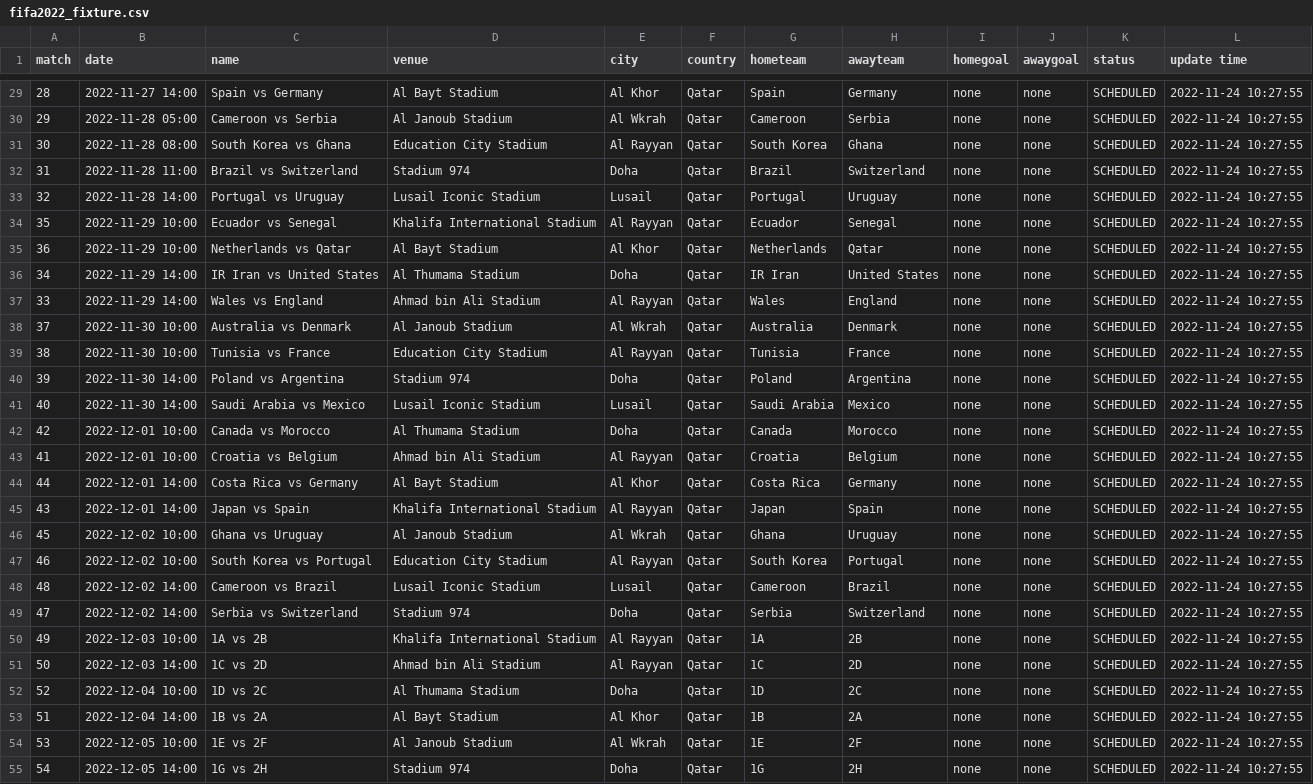
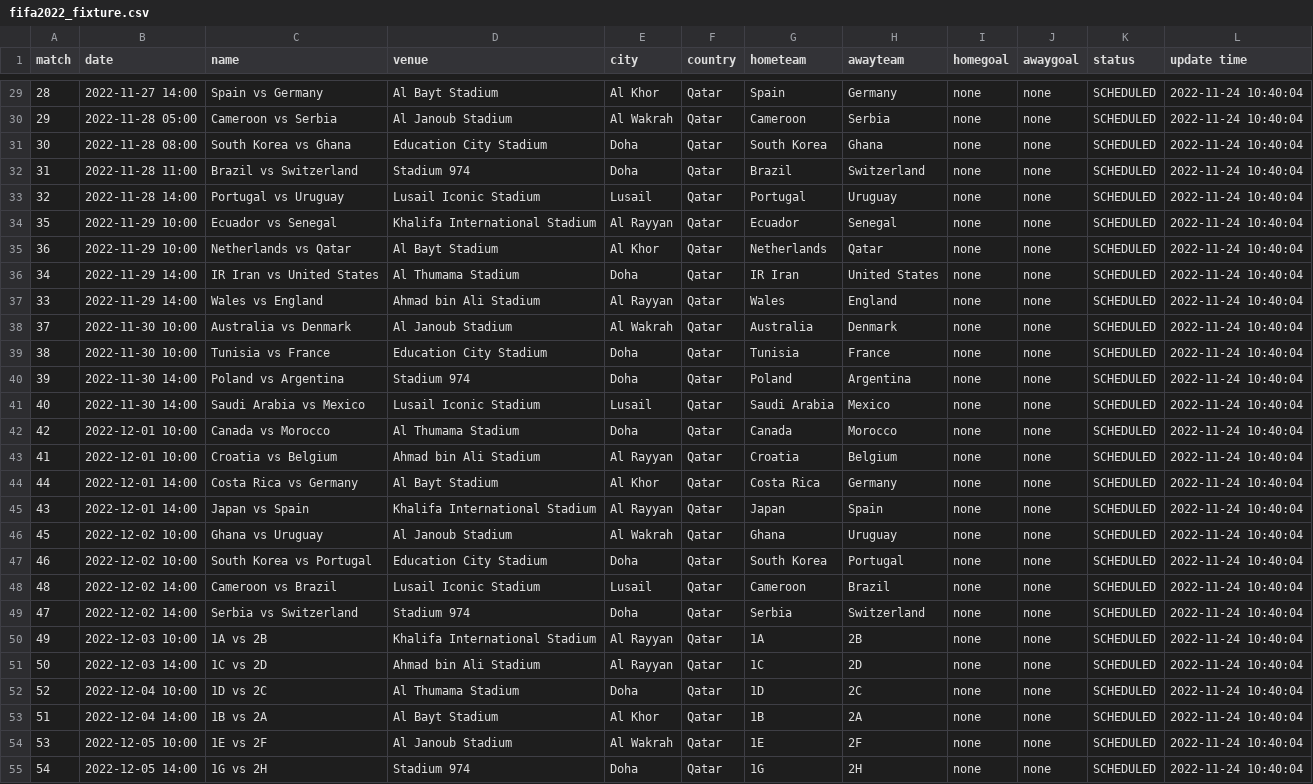
Before and after one commit to excel4soccer/FIFA2022_WC, a CSV file: fifa2022_fixture.csv, drawn as a sheet; only a part is shown, gaps mark what is left out; the diff covers the shown part only; the diff names each change by its address in the sheet, - before the commit and + after, or states it on an @@ line.

```diff
--- a/fifa2022_fixture.csv
+++ b/fifa2022_fixture.csv
-L29:L55 (update time): 2022-11-24 10:27:55
+L29:L55 (update time): 2022-11-24 10:40:04
-E30 (city): Al Wkrah
+E30 (city): Al Wakrah
-E31 (city): Al Rayyan
+E31 (city): Doha
-E38 (city): Al Wkrah
+E38 (city): Al Wakrah
-E39 (city): Al Rayyan
+E39 (city): Doha
-E46 (city): Al Wkrah
+E46 (city): Al Wakrah
-E47 (city): Al Rayyan
+E47 (city): Doha
-E54 (city): Al Wkrah
+E54 (city): Al Wakrah
```
Also changed, not shown: 46 edited cells elsewhere in this file.
